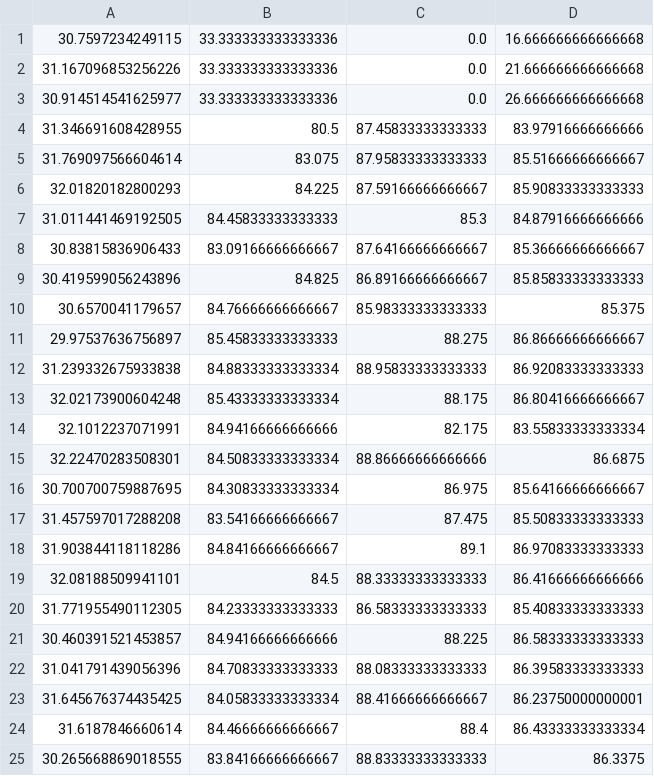
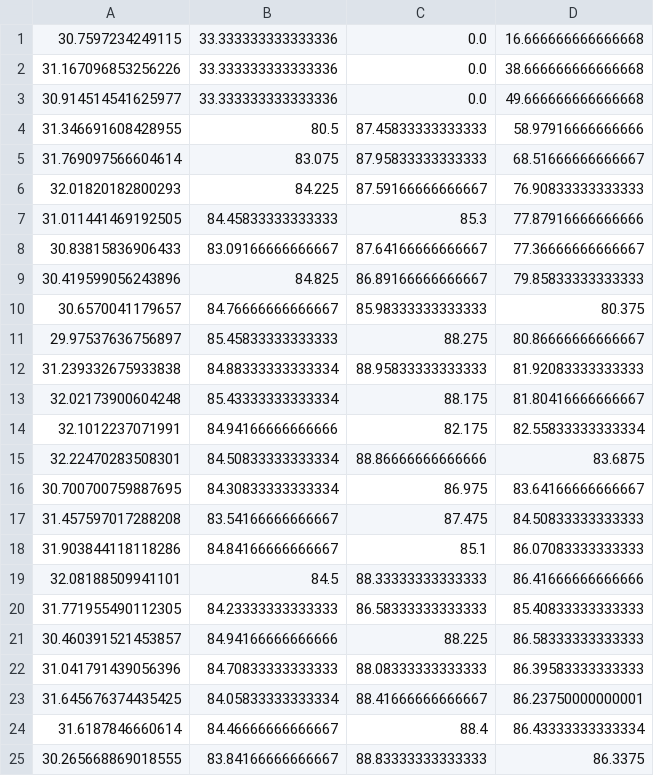
Before and after one commit to ricsamikwa/DFL, a CSV file: slogs/new/cinic_DFL_unit_3_10000_c_m.csv, drawn as a sheet; only a part is shown.

```diff
--- a/slogs/new/cinic_DFL_unit_3_10000_c_m.csv
+++ b/slogs/new/cinic_DFL_unit_3_10000_c_m.csv
@@ -1,19 +1,19 @@
 30.7597234249115,33.333333333333336,0.0,16.666666666666668
-31.167096853256226,33.333333333333336,0.0,21.666666666666668
-30.914514541625977,33.333333333333336,0.0,26.666666666666668
-31.346691608428955,80.5,87.45833333333333,83.97916666666666
-31.769097566604614,83.075,87.95833333333333,85.51666666666667
-32.01820182800293,84.225,87.59166666666667,85.90833333333333
-31.011441469192505,84.45833333333333,85.3,84.87916666666666
-30.83815836906433,83.09166666666667,87.64166666666667,85.36666666666667
-30.419599056243896,84.825,86.89166666666667,85.85833333333333
-30.6570041179657,84.76666666666667,85.98333333333333,85.375
-29.97537636756897,85.45833333333333,88.275,86.86666666666667
-31.239332675933838,84.88333333333334,88.95833333333333,86.92083333333333
-32.02173900604248,85.43333333333334,88.175,86.80416666666667
-32.1012237071991,84.94166666666666,82.175,83.55833333333334
-32.22470283508301,84.50833333333334,88.86666666666666,86.6875
-30.700700759887695,84.30833333333334,86.975,85.64166666666667
-31.457597017288208,83.54166666666667,87.475,85.50833333333333
-31.903844118118286,84.84166666666667,89.1,86.97083333333333
+31.167096853256226,33.333333333333336,0.0,38.666666666666668
+30.914514541625977,33.333333333333336,0.0,49.666666666666668
+31.346691608428955,80.5,87.45833333333333,58.97916666666666
+31.769097566604614,83.075,87.95833333333333,68.51666666666667
+32.01820182800293,84.225,87.59166666666667,76.90833333333333
+31.011441469192505,84.45833333333333,85.3,77.87916666666666
+30.83815836906433,83.09166666666667,87.64166666666667,77.36666666666667
+30.419599056243896,84.825,86.89166666666667,79.85833333333333
+30.6570041179657,84.76666666666667,85.98333333333333,80.375
+29.97537636756897,85.45833333333333,88.275,80.86666666666667
+31.239332675933838,84.88333333333334,88.95833333333333,81.92083333333333
+32.02173900604248,85.43333333333334,88.175,81.80416666666667
+32.1012237071991,84.94166666666666,82.175,82.55833333333334
+32.22470283508301,84.50833333333334,88.86666666666666,83.6875
+30.700700759887695,84.30833333333334,86.975,83.64166666666667
+31.457597017288208,83.54166666666667,87.475,84.50833333333333
+31.903844118118286,84.84166666666667,85.1,86.07083333333333
 32.08188509941101,84.5,88.33333333333333,86.41666666666666
```
Also changed, not shown: slogs/new/DFL_unit_8_1000_c.csv, slogs/new/DFL_unit_8_200_c.csv, 6 other files.
